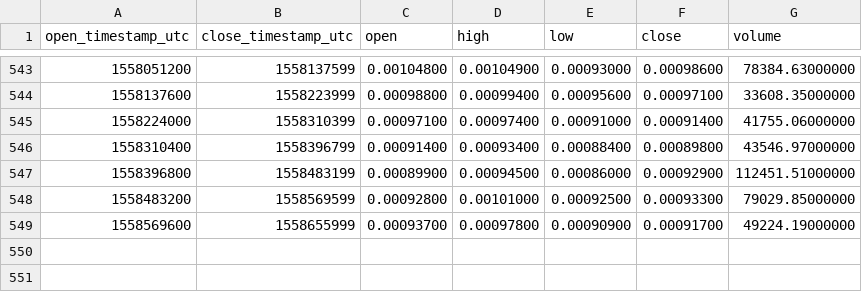
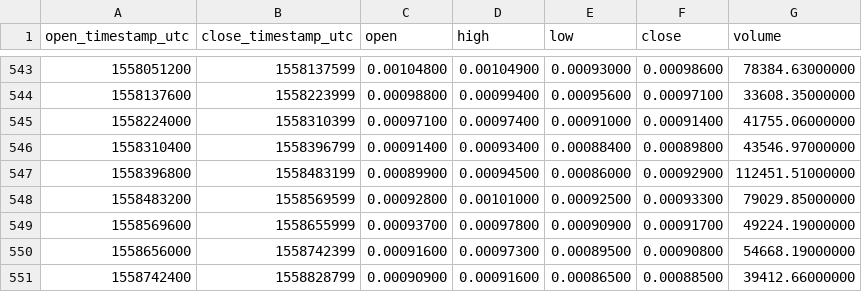
Before and after one commit to cryptobigbro/binance-XZCBTC, a CSV file: binance-XZCBTC-1d.csv, drawn as a sheet; only a part is shown, gaps mark what is left out.

```diff
--- a/binance-XZCBTC-1d.csv
+++ b/binance-XZCBTC-1d.csv
@@ -549 +549,3 @@ open_timestamp_utc,close_timestamp_utc,open,high,low,close,volume
 1558569600,1558655999,0.00093700,0.00097800,0.00090900,0.00091700,49224.19000000
+1558656000,1558742399,0.00091600,0.00097300,0.00089500,0.00090800,54668.19000000
+1558742400,1558828799,0.00090900,0.00091600,0.00086500,0.00088500,39412.66000000
```
Also changed, not shown: binance-XZCBTC-1h.csv.
